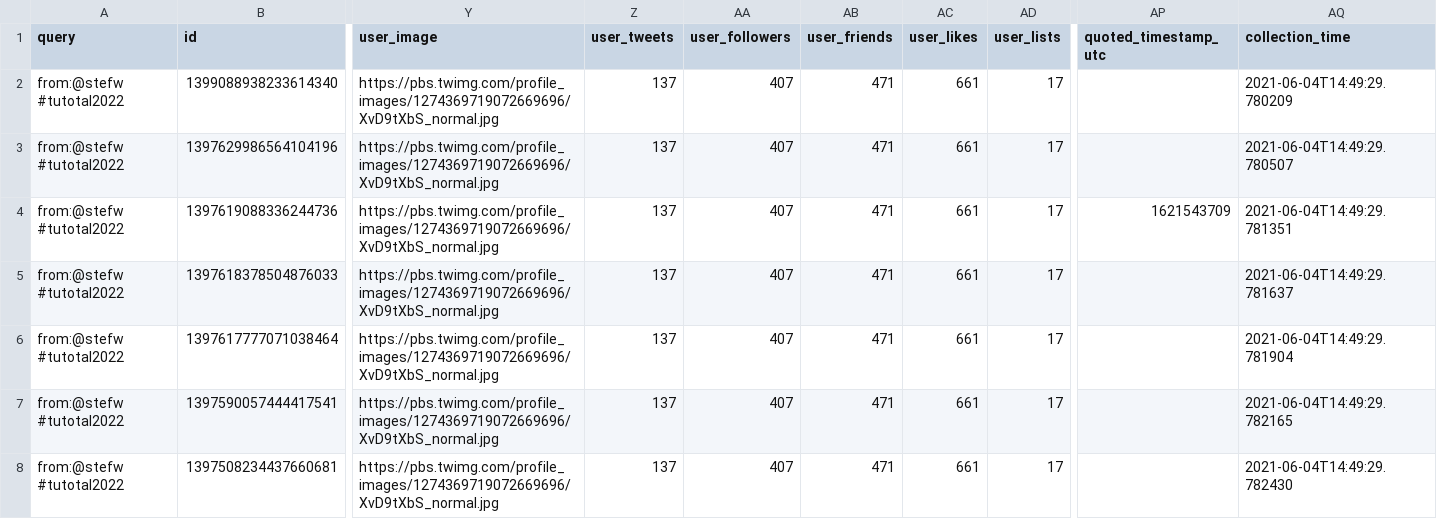
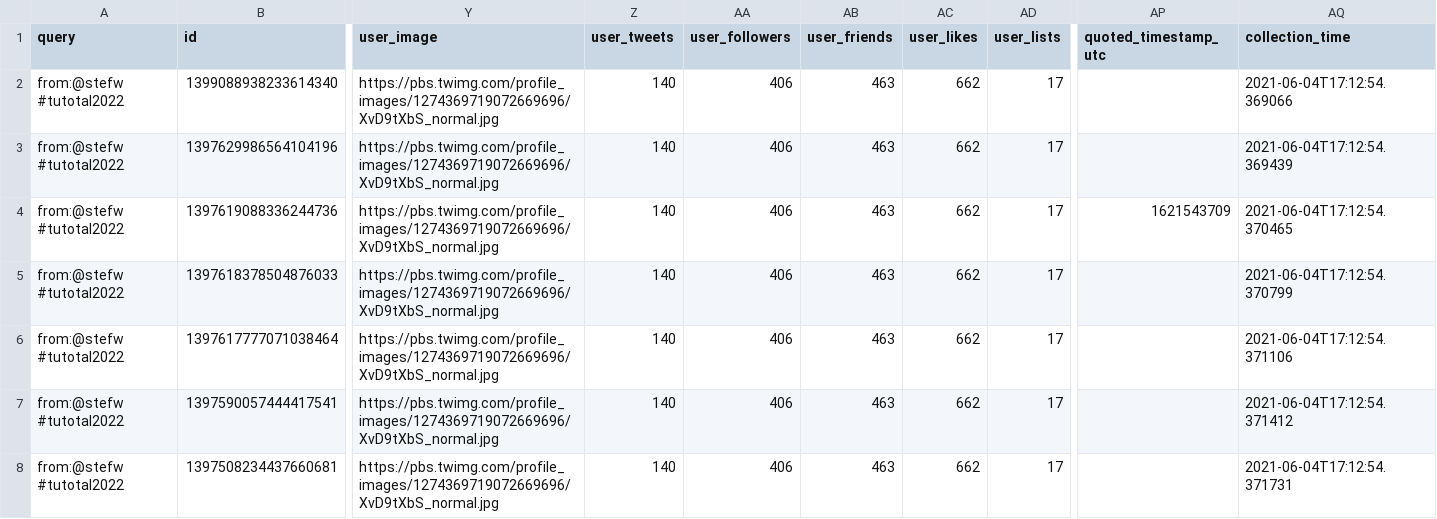
Before and after one commit to taniki/tutotal2022, a CSV file: tutotal2022-stefw.csv, drawn as a sheet; only a part is shown, gaps mark what is left out; the diff names each change by its address in the sheet, - before the commit and + after, or states it on an @@ line.

```diff
--- a/tutotal2022-stefw.csv
+++ b/tutotal2022-stefw.csv
-Z2:Z8 (user_tweets): 137
+Z2:Z8 (user_tweets): 140
-AA2:AA8 (user_followers): 407
+AA2:AA8 (user_followers): 406
-AB2:AB8 (user_friends): 471
+AB2:AB8 (user_friends): 463
-AC2:AC8 (user_likes): 661
+AC2:AC8 (user_likes): 662
-AQ2 (collection_time): 2021-06-04T14:49:29.780209
+AQ2 (collection_time): 2021-06-04T17:12:54.369066
-AQ3 (collection_time): 2021-06-04T14:49:29.780507
+AQ3 (collection_time): 2021-06-04T17:12:54.369439
-AQ4 (collection_time): 2021-06-04T14:49:29.781351
+AQ4 (collection_time): 2021-06-04T17:12:54.370465
-AQ5 (collection_time): 2021-06-04T14:49:29.781637
+AQ5 (collection_time): 2021-06-04T17:12:54.370799
-AQ6 (collection_time): 2021-06-04T14:49:29.781904
+AQ6 (collection_time): 2021-06-04T17:12:54.371106
-AQ7 (collection_time): 2021-06-04T14:49:29.782165
+AQ7 (collection_time): 2021-06-04T17:12:54.371412
-AQ8 (collection_time): 2021-06-04T14:49:29.782430
+AQ8 (collection_time): 2021-06-04T17:12:54.371731
```
